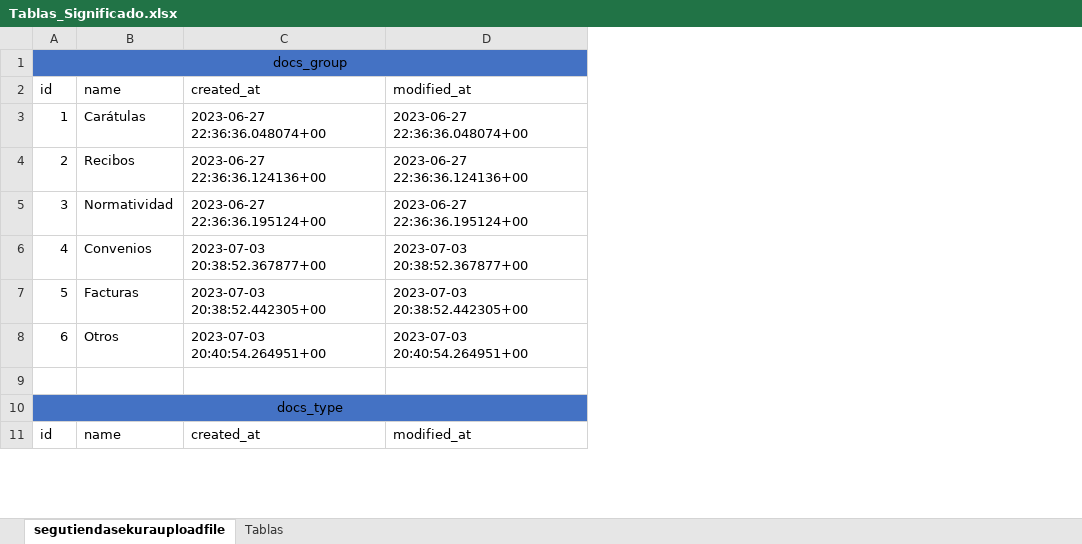
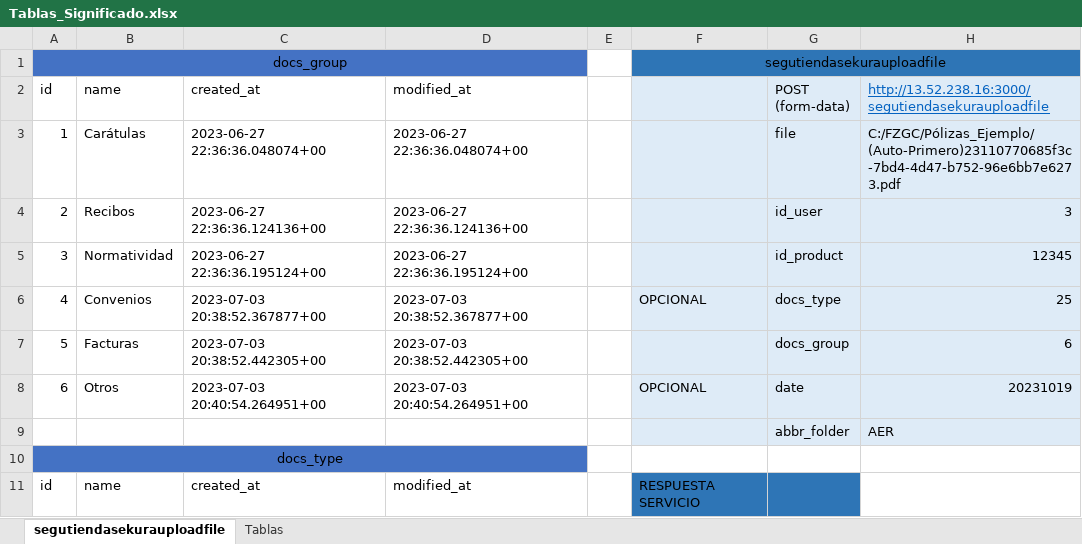
Before and after one commit to Deathmajorasmask/IAReadDocuments, an Excel workbook: arq/Tablas_Significado.xlsx, sheet segutiendasekurauploadfile, drawn as a sheet; only a part is shown; values as stored, in another font and other column widths than the file's, no borders; table styles not drawn; the diff names each change by its address in the sheet, - before the commit and + after, or states it on an @@ line.

```diff
--- a/arq/Tablas_Significado.xlsx (sheet segutiendasekurauploadfile)
+++ b/arq/Tablas_Significado.xlsx (sheet segutiendasekurauploadfile)
+column E, empty
+column F, rows 1-11: segutiendasekurauploadfile |  |  |  |  | OPCIONAL |  | OPCIONAL |  |  | RESPUESTA SERVICIO
+column G (POST (form-data)), rows 3-9: file | id_user | id_product | docs_type | docs_group | date | abbr_folder
+column H, rows 2-9: http://13.52.238.16:3000/segutiendasekurauploadfile | C:/FZGC/Pólizas_Ejemplo/(Auto-Primero)23110770685f3c-7bd4-4d47-b752-96e6bb7e6273.pdf | 3 | 12345 | 25 | 6 | 20231019 | AER
-row 9: (empty)
+row 9:  |  |  |  |  |  | abbr_folder | AER
```
Also changed, not shown: 4 other files.
